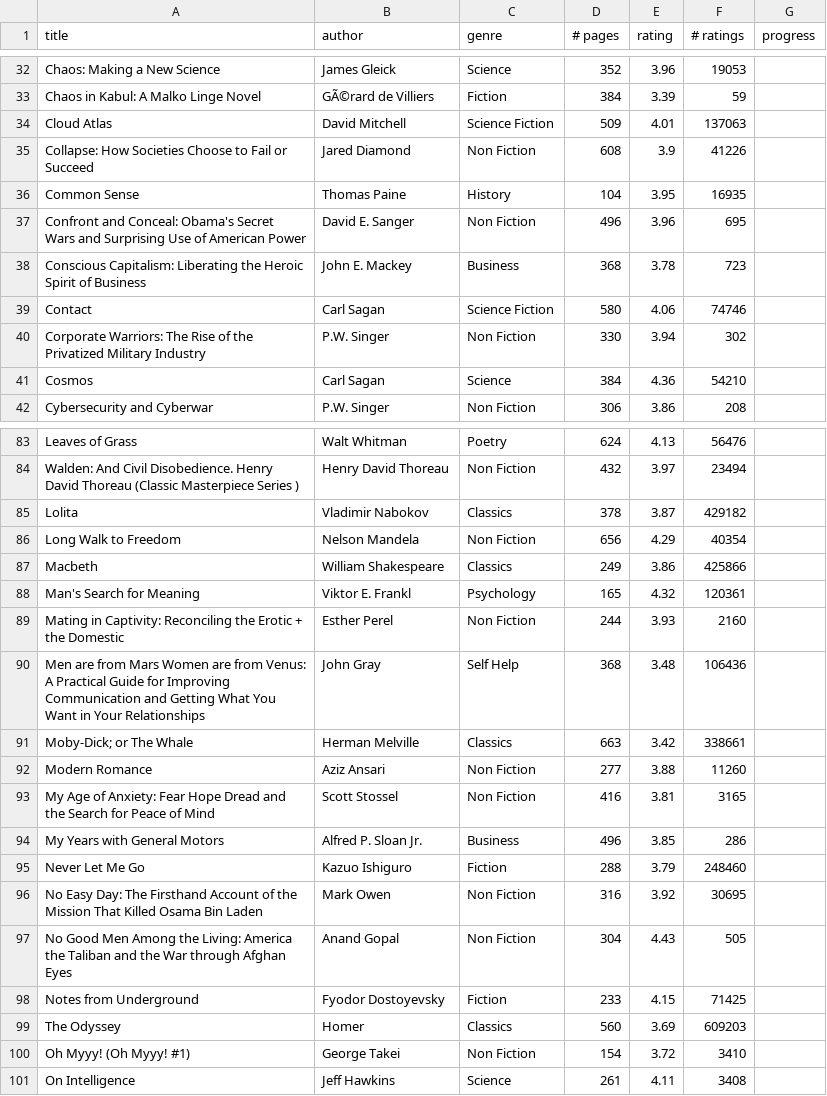
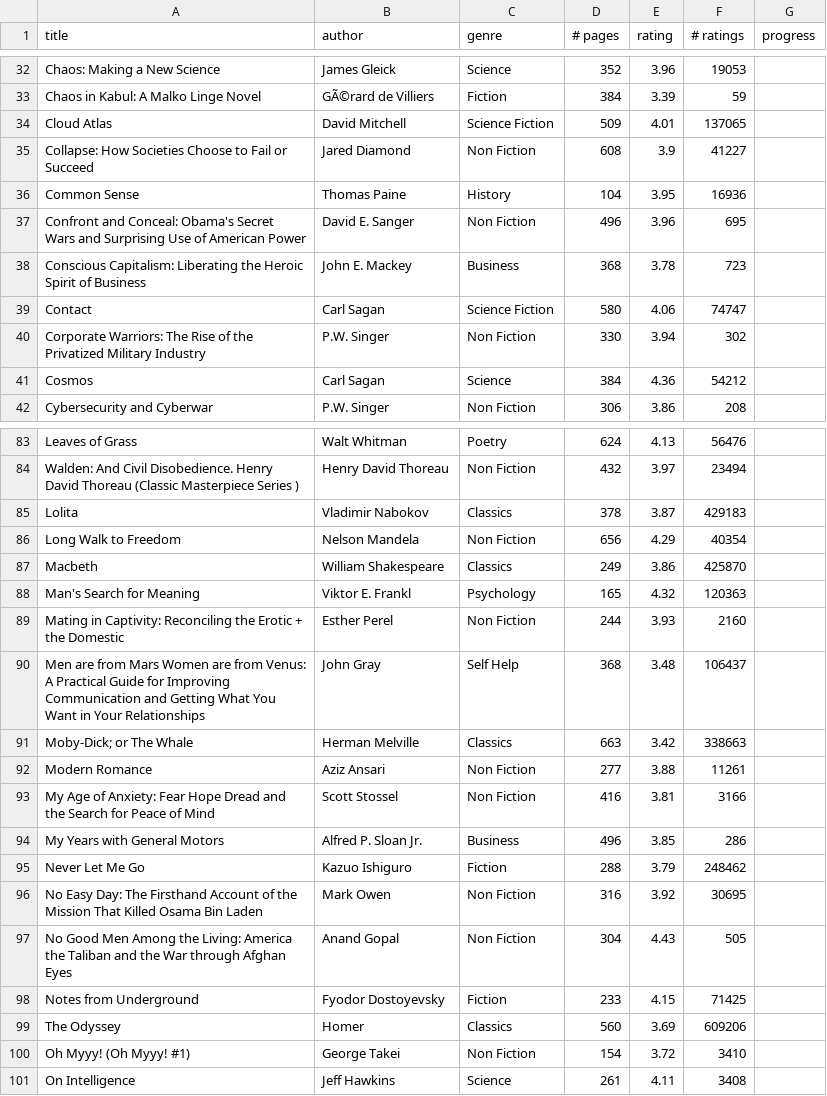
Before and after one commit to kaizensoze/notes, a CSV file: books/books.csv, drawn as a sheet; only a part is shown, gaps mark what is left out; the diff covers the shown part only.

```diff
--- a/books/books.csv
+++ b/books/books.csv
@@ -34,3 +34,3 @@ Chaos in Kabul: A Malko Linge Novel, GÃ©rard de Villiers, Fiction, 384, 3.39,
-Cloud Atlas, David Mitchell, Science Fiction, 509, 4.01, 137063
-Collapse: How Societies Choose to Fail or Succeed, Jared Diamond, Non Fiction, 608, 3.9, 41226
-Common Sense, Thomas Paine, History, 104, 3.95, 16935
+Cloud Atlas, David Mitchell, Science Fiction, 509, 4.01, 137065,
+Collapse: How Societies Choose to Fail or Succeed, Jared Diamond, Non Fiction, 608, 3.9, 41227,
+Common Sense, Thomas Paine, History, 104, 3.95, 16936,
@@ -39 +39 @@ Conscious Capitalism: Liberating the Heroic Spirit of Business, John E. Mackey,
-Contact, Carl Sagan, Science Fiction, 580, 4.06, 74746
+Contact, Carl Sagan, Science Fiction, 580, 4.06, 74747,
@@ -41 +41 @@ Corporate Warriors: The Rise of the Privatized Military Industry, P.W. Singer, N
-Cosmos, Carl Sagan, Science, 384, 4.36, 54210
+Cosmos, Carl Sagan, Science, 384, 4.36, 54212,
@@ -85 +85 @@ Walden: And Civil Disobedience. Henry David Thoreau (Classic Masterpiece Series
-Lolita, Vladimir Nabokov, Classics, 378, 3.87, 429182
+Lolita, Vladimir Nabokov, Classics, 378, 3.87, 429183,
@@ -87,2 +87,2 @@ Long Walk to Freedom, Nelson Mandela, Non Fiction, 656, 4.29, 40354
-Macbeth, William Shakespeare, Classics, 249, 3.86, 425866
-Man's Search for Meaning, Viktor E. Frankl, Psychology, 165, 4.32, 120361
+Macbeth, William Shakespeare, Classics, 249, 3.86, 425870,
+Man's Search for Meaning, Viktor E. Frankl, Psychology, 165, 4.32, 120363,
@@ -90,4 +90,4 @@ Mating in Captivity: Reconciling the Erotic + the Domestic, Esther Perel, Non Fi
-Men are from Mars Women are from Venus: A Practical Guide for Improving Communication and Getting What You Want in Your Relationships, John  Gray, Self Help, 368, 3.48, 106436
-Moby-Dick; or The Whale, Herman Melville, Classics, 663, 3.42, 338661
-Modern Romance, Aziz Ansari, Non Fiction, 277, 3.88, 11260
-My Age of Anxiety: Fear Hope Dread and the Search for Peace of Mind, Scott Stossel, Non Fiction, 416, 3.81, 3165
+Men are from Mars Women are from Venus: A Practical Guide for Improving Communication and Getting What You Want in Your Relationships, John  Gray, Self Help, 368, 3.48, 106437,
+Moby-Dick; or The Whale, Herman Melville, Classics, 663, 3.42, 338663,
+Modern Romance, Aziz Ansari, Non Fiction, 277, 3.88, 11261,
+My Age of Anxiety: Fear Hope Dread and the Search for Peace of Mind, Scott Stossel, Non Fiction, 416, 3.81, 3166,
@@ -95 +95 @@ My Years with General Motors, Alfred P. Sloan Jr., Business, 496, 3.85, 286
-Never Let Me Go, Kazuo Ishiguro, Fiction, 288, 3.79, 248460
+Never Let Me Go, Kazuo Ishiguro, Fiction, 288, 3.79, 248462,
@@ -99 +99 @@ Notes from Underground, Fyodor Dostoyevsky, Fiction, 233, 4.15, 71425
-The Odyssey, Homer, Classics, 560, 3.69, 609203
+The Odyssey, Homer, Classics, 560, 3.69, 609206,
```
Also changed, not shown: 43 edited cells elsewhere in this file.
